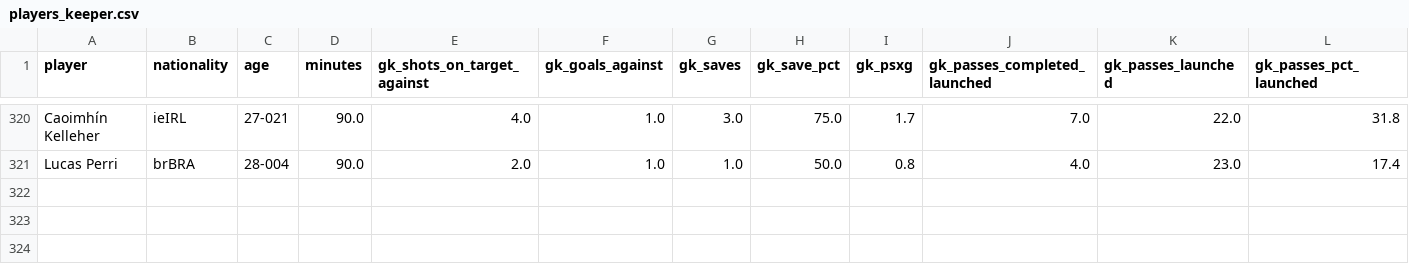
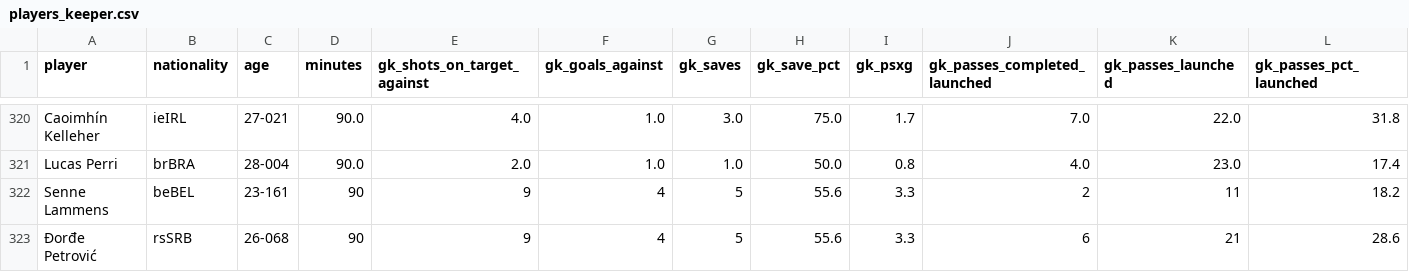
Before and after one commit to SpoicyCurri/ff-bot, a CSV file: data/2025-2026/players_v2/players_keeper.csv, drawn as a sheet; only a part is shown, gaps mark what is left out; rows hold the shown columns only; the diff names each change by its address in the sheet, - before the commit and + after, or states it on an @@ line.

```diff
--- a/data/2025-2026/players_v2/players_keeper.csv
+++ b/data/2025-2026/players_v2/players_keeper.csv
+row 322: Senne Lammens | beBEL | 23-161 | 90 | 9 | 4 | 5 | 55.6 | 3.3 | 2 | 11 | 18.2
+row 323: Đorđe Petrović | rsSRB | 26-068 | 90 | 9 | 4 | 5 | 55.6 | 3.3 | 6 | 21 | 28.6
```
Also changed, not shown: data/2025-2026/players_v2/players_defense.csv, data/2025-2026/players_v2/players_misc.csv, 4 other files.
